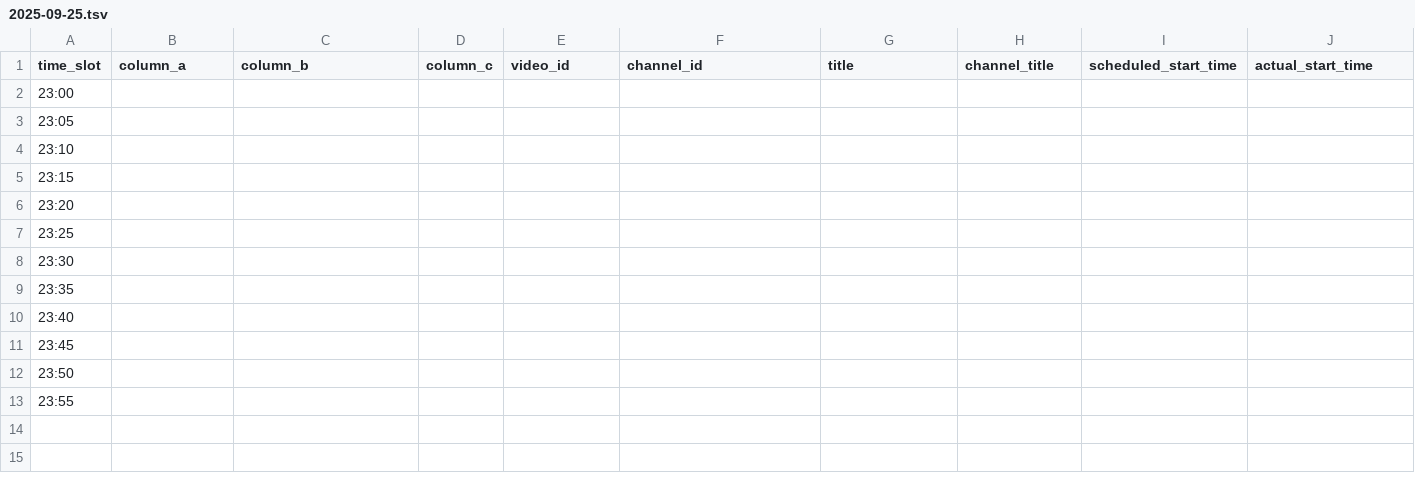
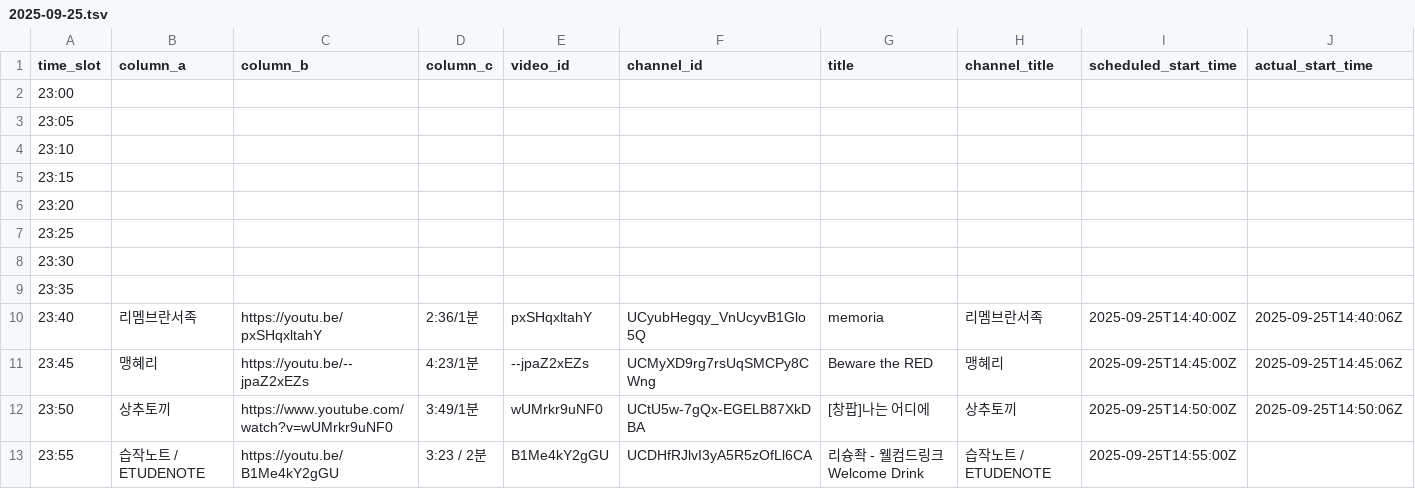
Before and after one commit to ChangpopWiki/premiere-relay-archive-data, a TSV file: 2025/09/2025-09-25.tsv, drawn as a sheet; only a part is shown; the diff covers the shown part only; the diff names each change by its address in the sheet, - before the commit and + after, or states it on an @@ line.

```diff
--- a/2025/09/2025-09-25.tsv
+++ b/2025/09/2025-09-25.tsv
-B10 (column_a): (empty)
+B10 (column_a): 리멤브란서족
-C10 (column_b): (empty)
+C10 (column_b): https://youtu.be/pxSHqxltahY
-D10 (column_c): (empty)
+D10 (column_c): 2:36/1분
-E10 (video_id): (empty)
+E10 (video_id): pxSHqxltahY
-F10 (channel_id): (empty)
+F10 (channel_id): UCyubHegqy_VnUcyvB1Glo5Q
-G10 (title): (empty)
+G10 (title): memoria
-H10 (channel_title): (empty)
+H10 (channel_title): 리멤브란서족
-I10 (scheduled_start_time): (empty)
+I10 (scheduled_start_time): 2025-09-25T14:40:00Z
-J10 (actual_start_time): (empty)
+J10 (actual_start_time): 2025-09-25T14:40:06Z
-B11 (column_a): (empty)
+B11 (column_a): 맹혜리
-C11 (column_b): (empty)
+C11 (column_b): https://youtu.be/--jpaZ2xEZs
-D11 (column_c): (empty)
+D11 (column_c): 4:23/1분
-E11 (video_id): (empty)
+E11 (video_id): --jpaZ2xEZs
-F11 (channel_id): (empty)
+F11 (channel_id): UCMyXD9rg7rsUqSMCPy8CWng
-G11 (title): (empty)
+G11 (title): Beware the RED
-H11 (channel_title): (empty)
+H11 (channel_title): 맹혜리
-I11 (scheduled_start_time): (empty)
+I11 (scheduled_start_time): 2025-09-25T14:45:00Z
-J11 (actual_start_time): (empty)
+J11 (actual_start_time): 2025-09-25T14:45:06Z
-B12 (column_a): (empty)
+B12 (column_a): 상추토끼
-C12 (column_b): (empty)
+C12 (column_b): https://www.youtube.com/watch?v=wUMrkr9uNF0
-D12 (column_c): (empty)
+D12 (column_c): 3:49/1분
-E12 (video_id): (empty)
+E12 (video_id): wUMrkr9uNF0
-F12 (channel_id): (empty)
+F12 (channel_id): UCtU5w-7gQx-EGELB87XkDBA
-G12 (title): (empty)
+G12 (title): [창팝]나는 어디에
-H12 (channel_title): (empty)
+H12 (channel_title): 상추토끼
-I12 (scheduled_start_time): (empty)
+I12 (scheduled_start_time): 2025-09-25T14:50:00Z
-J12 (actual_start_time): (empty)
+J12 (actual_start_time): 2025-09-25T14:50:06Z
-B13 (column_a): (empty)
+B13 (column_a): 습작노트 / ETUDENOTE
-C13 (column_b): (empty)
+C13 (column_b): https://youtu.be/B1Me4kY2gGU
-D13 (column_c): (empty)
+D13 (column_c): 3:23 / 2분
-E13 (video_id): (empty)
+E13 (video_id): B1Me4kY2gGU
-F13 (channel_id): (empty)
+F13 (channel_id): UCDHfRJlvI3yA5R5zOfLl6CA
-G13 (title): (empty)
+G13 (title): 리슝좍 - 웰컴드링크 Welcome Drink
-H13 (channel_title): (empty)
+H13 (channel_title): 습작노트 / ETUDENOTE
-I13 (scheduled_start_time): (empty)
+I13 (scheduled_start_time): 2025-09-25T14:55:00Z
```
Also changed, not shown: 3 edited cells elsewhere in this file, 1 other file.
